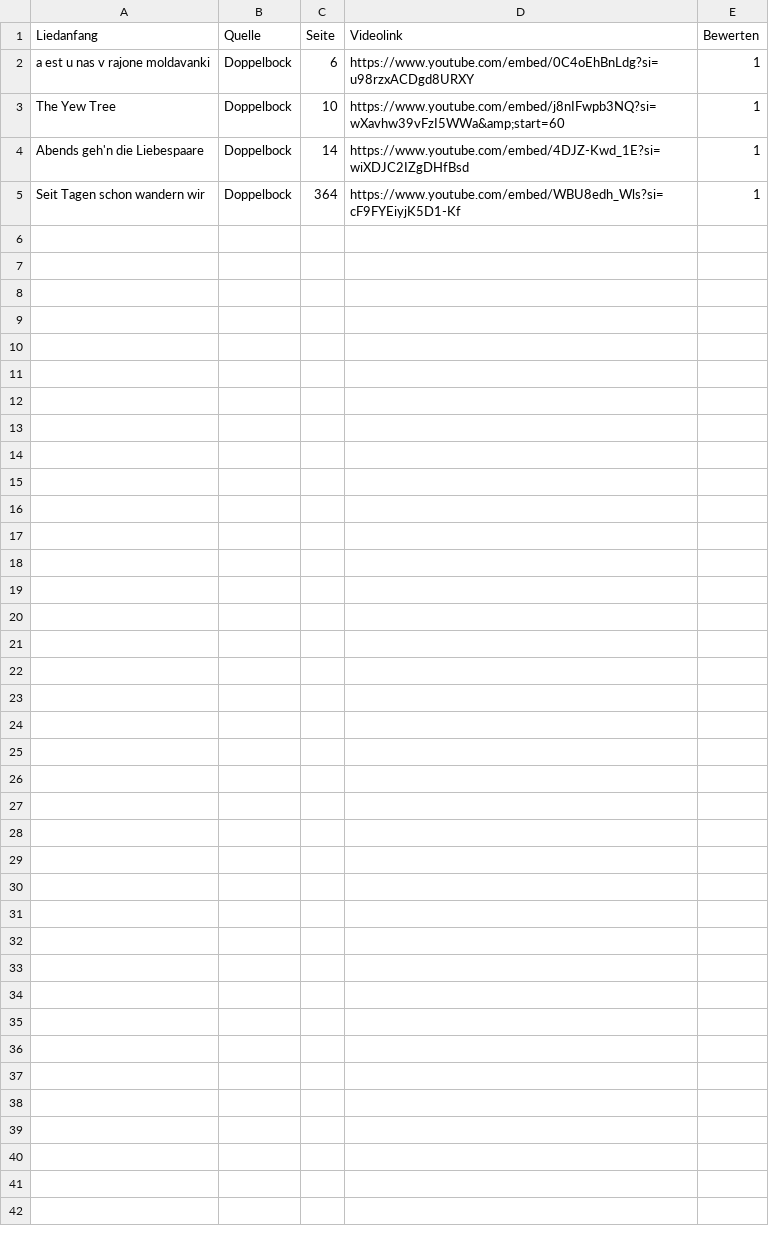
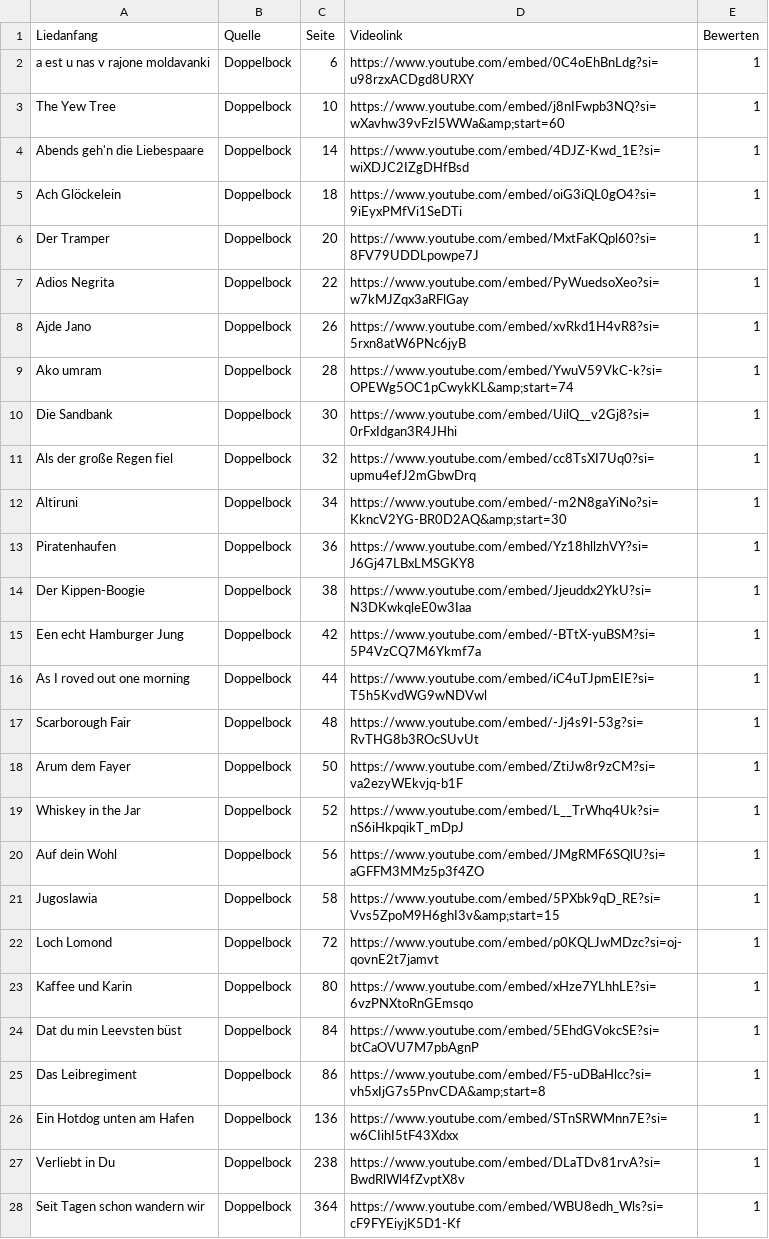
Before and after one commit to Famondir/trueskill-music-ranking, a CSV file: songdata/doppelbock.csv, drawn as a sheet.

```diff
--- a/songdata/doppelbock.csv
+++ b/songdata/doppelbock.csv
@@ -4,2 +4,25 @@ The Yew Tree,Doppelbock,10,https://www.youtube.com/embed/j8nIFwpb3NQ?si=wXavhw39
 Abends geh'n die Liebespaare,Doppelbock,14,https://www.youtube.com/embed/4DJZ-Kwd_1E?si=wiXDJC2IZgDHfBsd,1
+Ach Glöckelein,Doppelbock,18,https://www.youtube.com/embed/oiG3iQL0gO4?si=9iEyxPMfVi1SeDTi,1
+Der Tramper,Doppelbock,20,https://www.youtube.com/embed/MxtFaKQpl60?si=8FV79UDDLpowpe7J,1
+Adios Negrita,Doppelbock,22,https://www.youtube.com/embed/PyWuedsoXeo?si=w7kMJZqx3aRFlGay,1
+Ajde Jano,Doppelbock,26,https://www.youtube.com/embed/xvRkd1H4vR8?si=5rxn8atW6PNc6jyB,1
+Ako umram,Doppelbock,28,https://www.youtube.com/embed/YwuV59VkC-k?si=OPEWg5OC1pCwykKL&amp;start=74,1
+Die Sandbank,Doppelbock,30,https://www.youtube.com/embed/UilQ__v2Gj8?si=0rFxIdgan3R4JHhi,1
+Als der große Regen fiel,Doppelbock,32,https://www.youtube.com/embed/cc8TsXI7Uq0?si=upmu4efJ2mGbwDrq,1
+Altiruni,Doppelbock,34,https://www.youtube.com/embed/-m2N8gaYiNo?si=KkncV2YG-BR0D2AQ&amp;start=30,1
+Piratenhaufen,Doppelbock,36,https://www.youtube.com/embed/Yz18hllzhVY?si=J6Gj47LBxLMSGKY8,1
+Der Kippen-Boogie,Doppelbock,38,https://www.youtube.com/embed/Jjeuddx2YkU?si=N3DKwkqleE0w3Iaa,1
+Een echt Hamburger Jung,Doppelbock,42,https://www.youtube.com/embed/-BTtX-yuBSM?si=5P4VzCQ7M6Ykmf7a,1
+As I roved out one morning,Doppelbock,44,https://www.youtube.com/embed/iC4uTJpmEIE?si=T5h5KvdWG9wNDVwl,1
+Scarborough Fair,Doppelbock,48,https://www.youtube.com/embed/-Jj4s9I-53g?si=RvTHG8b3ROcSUvUt,1
+Arum dem Fayer,Doppelbock,50,https://www.youtube.com/embed/ZtiJw8r9zCM?si=va2ezyWEkvjq-b1F,1
+Whiskey in the Jar,Doppelbock,52,https://www.youtube.com/embed/L__TrWhq4Uk?si=nS6iHkpqikT_mDpJ,1
+Auf dein Wohl,Doppelbock,56,https://www.youtube.com/embed/JMgRMF6SQlU?si=aGFFM3MMz5p3f4ZO,1
+Jugoslawia,Doppelbock,58,https://www.youtube.com/embed/5PXbk9qD_RE?si=Vvs5ZpoM9H6ghI3v&amp;start=15,1
+Loch Lomond,Doppelbock,72,https://www.youtube.com/embed/p0KQLJwMDzc?si=oj-qovnE2t7jamvt,1
+Kaffee und Karin,Doppelbock,80,https://www.youtube.com/embed/xHze7YLhhLE?si=6vzPNXtoRnGEmsqo,1
+Dat du min Leevsten büst,Doppelbock,84,https://www.youtube.com/embed/5EhdGVokcSE?si=btCaOVU7M7pbAgnP,1
+Das Leibregiment,Doppelbock,86,https://www.youtube.com/embed/F5-uDBaHlcc?si=vh5xIjG7s5PnvCDA&amp;start=8,1
+Ein Hotdog unten am Hafen,Doppelbock,136,https://www.youtube.com/embed/STnSRWMnn7E?si=w6CIihI5tF43Xdxx,1
+Verliebt in Du,Doppelbock,238,https://www.youtube.com/embed/DLaTDv81rvA?si=BwdRlWl4fZvptX8v,1
 Seit Tagen schon wandern wir,Doppelbock,364,https://www.youtube.com/embed/WBU8edh_Wls?si=cF9FYEiyjK5D1-Kf,1
```
Also changed, not shown: songdata/unbekannt.csv.
